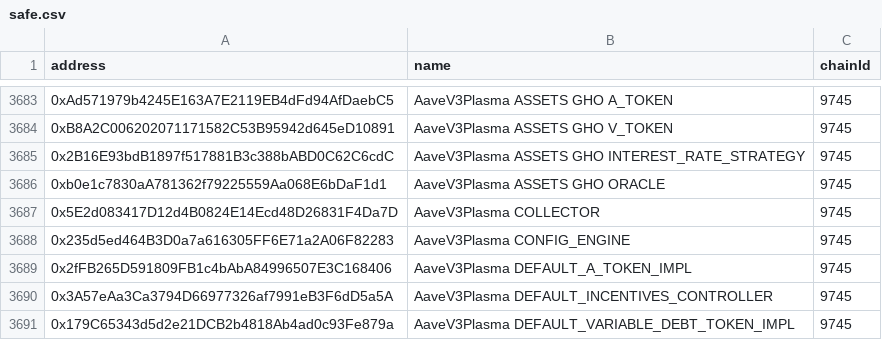
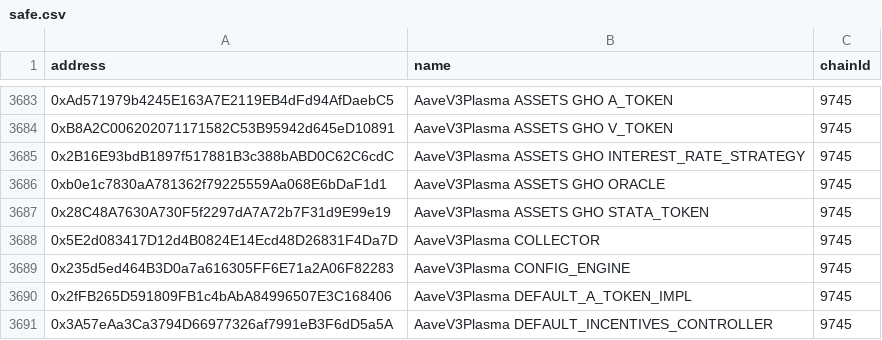
Before and after one commit to bgd-labs/aave-address-book, a CSV file: safe.csv, drawn as a sheet; only a part is shown, gaps mark what is left out; the shorter side is filled out with more unchanged rows.

Commit message:
fix(cache): automated cache update - updated addresses

```diff
--- a/safe.csv
+++ b/safe.csv
@@ -3686,2 +3686,3 @@ address,name,chainId
 0xb0e1c7830aA781362f79225559Aa068E6bDaF1d1,AaveV3Plasma ASSETS GHO ORACLE,9745
+0x28C48A7630A730F5f2297dA7A72b7F31d9E99e19,AaveV3Plasma ASSETS GHO STATA_TOKEN,9745
 0x5E2d083417D12d4B0824E14Ecd48D26831F4Da7D,AaveV3Plasma COLLECTOR,9745
```
Also changed, not shown: 3 other files.
